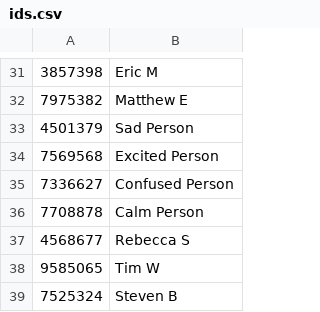
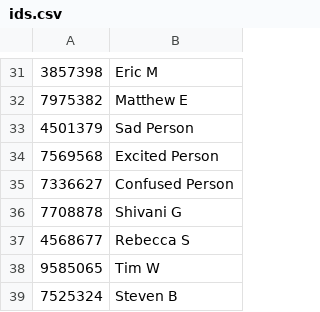
Before and after one commit to dvorit-manylabs/manydoors, a CSV file: ids.csv, drawn as a sheet; only a part is shown, gaps mark what is left out.

Commit message:
Update ids.csv

```diff
--- a/ids.csv
+++ b/ids.csv
@@ -35,3 +35,3 @@
 7336627, Confused Person
-7708878, Calm Person
+7708878, Shivani G
 4568677, Rebecca S
```
